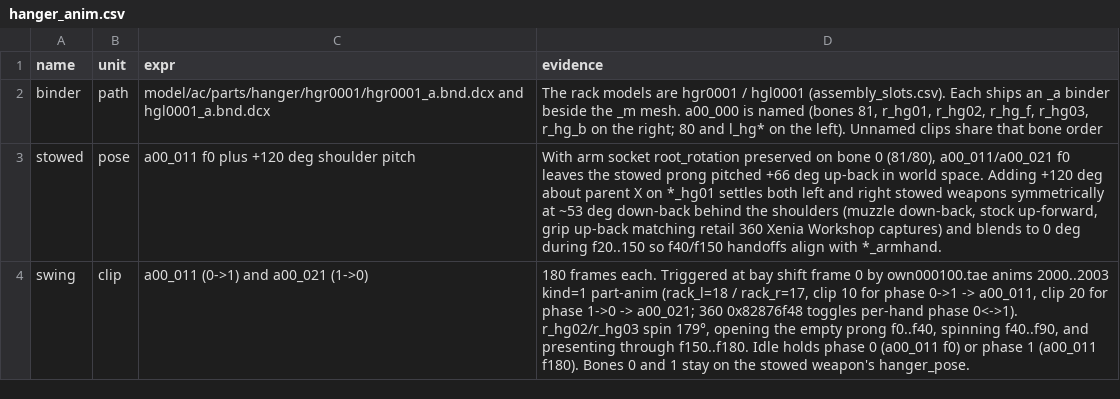
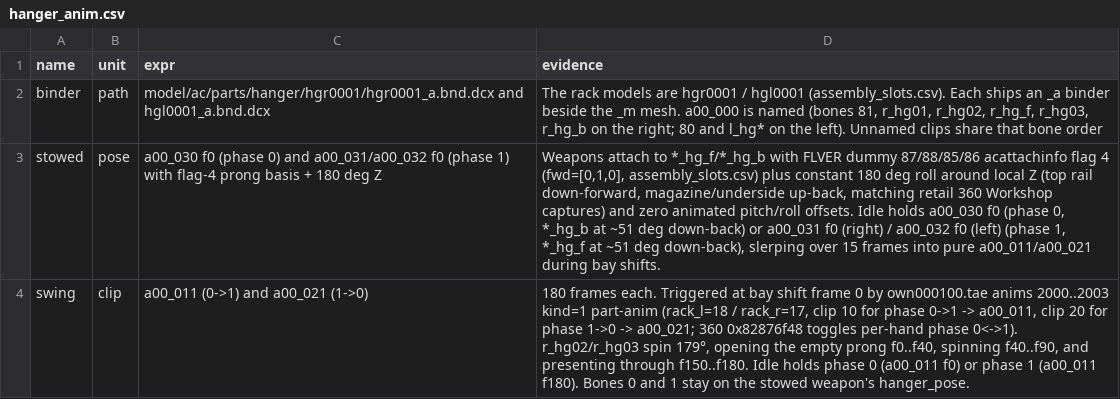
Before and after one commit to ninjagodino/ArmoredCoreRustRewrite, a CSV file: sheets/hanger_anim.csv, drawn as a sheet; the diff names each change by its address in the sheet, - before the commit and + after, or states it on an @@ line.

```diff
--- a/sheets/hanger_anim.csv
+++ b/sheets/hanger_anim.csv
-C3 (expr): a00_011 f0 plus +120 deg shoulder pitch
+C3 (expr): a00_030 f0 (phase 0) and a00_031/a00_032 f0 (phase 1) with flag-4 prong basis + 180 deg Z
-D3 (evidence): With arm socket root_rotation preserved on bone 0 (81/80), a00_011/a00_021 f0 leaves the stowed prong pitched +66 deg up-back in world space. Adding +120 deg about parent X on *_hg01 settles both left and right stowed weapons symmetrically at ~53 deg down-back behind the shoulders (muzzle down-back, stock up-forward, grip up-back matching retail 360 Xenia Workshop captures) and blends to 0 deg during f20..150 so f40/f150 handoffs align with *_armhand.
+D3 (evidence): Weapons attach to *_hg_f/*_hg_b with FLVER dummy 87/88/85/86 acattachinfo flag 4 (fwd=[0,1,0], assembly_slots.csv) plus constant 180 deg roll around local Z (top rail down-forward, magazine/underside up-back, matching retail 360 Workshop captures) and zero animated pitch/roll offsets. Idle holds a00_030 f0 (phase 0, *_hg_b at ~51 deg down-back) or a00_031 f0 (right) / a00_032 f0 (left) (phase 1, *_hg_f at ~51 deg down-back), slerping over 15 frames into pure a00_011/a00_021 during bay shifts.
```
Also changed, not shown: 4 other files.
